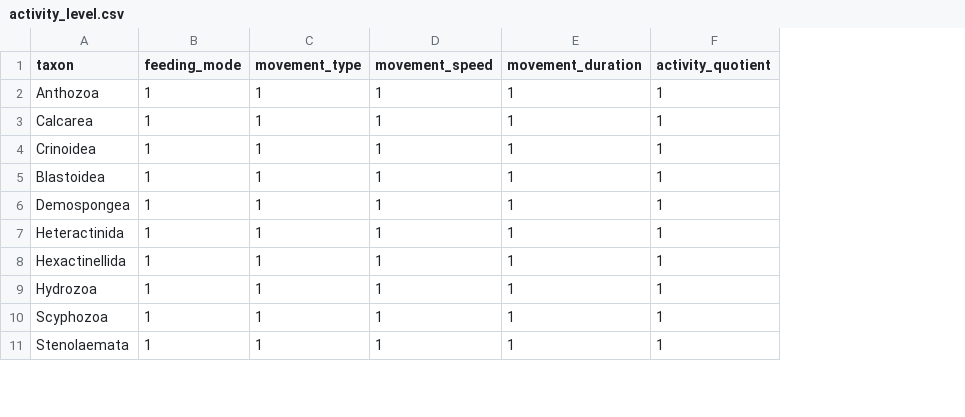
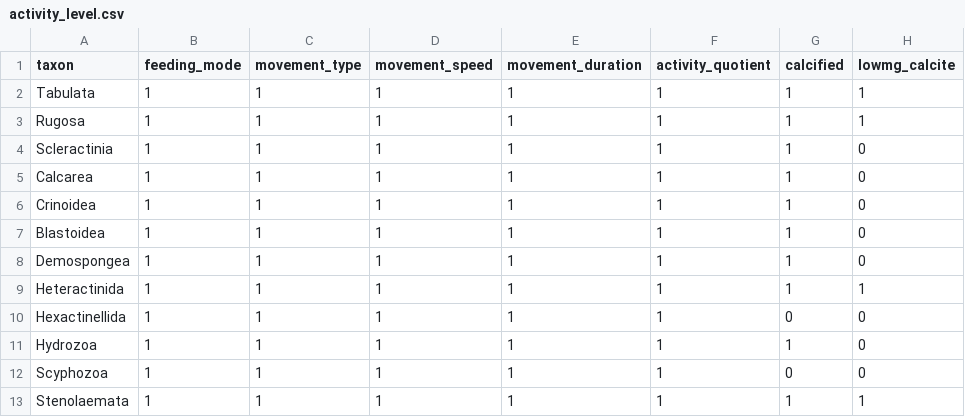
Before and after one commit to huyen-nguyen/grc2014, a CSV file: activity_level.csv, drawn as a sheet; only a part is shown; addresses are those after the commit; the diff names each change by its address in the sheet, - before the commit and + after, or states it on an @@ line.

Commit message:
Update activity_level.csv

```diff
--- a/activity_level.csv
+++ b/activity_level.csv
+column G (calcified), rows 4-13: 1 | 1 | 1 | 1 | 1 | 1 | 0 | 1 | 0 | 1
+column H (lowmg_calcite), rows 4-13: 0 | 0 | 0 | 0 | 0 | 1 | 0 | 0 | 0 | 1
+row 2: Tabulata | 1 | 1 | 1 | 1 | 1 | 1 | 1
+row 3: Rugosa | 1 | 1 | 1 | 1 | 1 | 1 | 1
-A4 (taxon): Anthozoa
+A4 (taxon): Scleractinia
```
